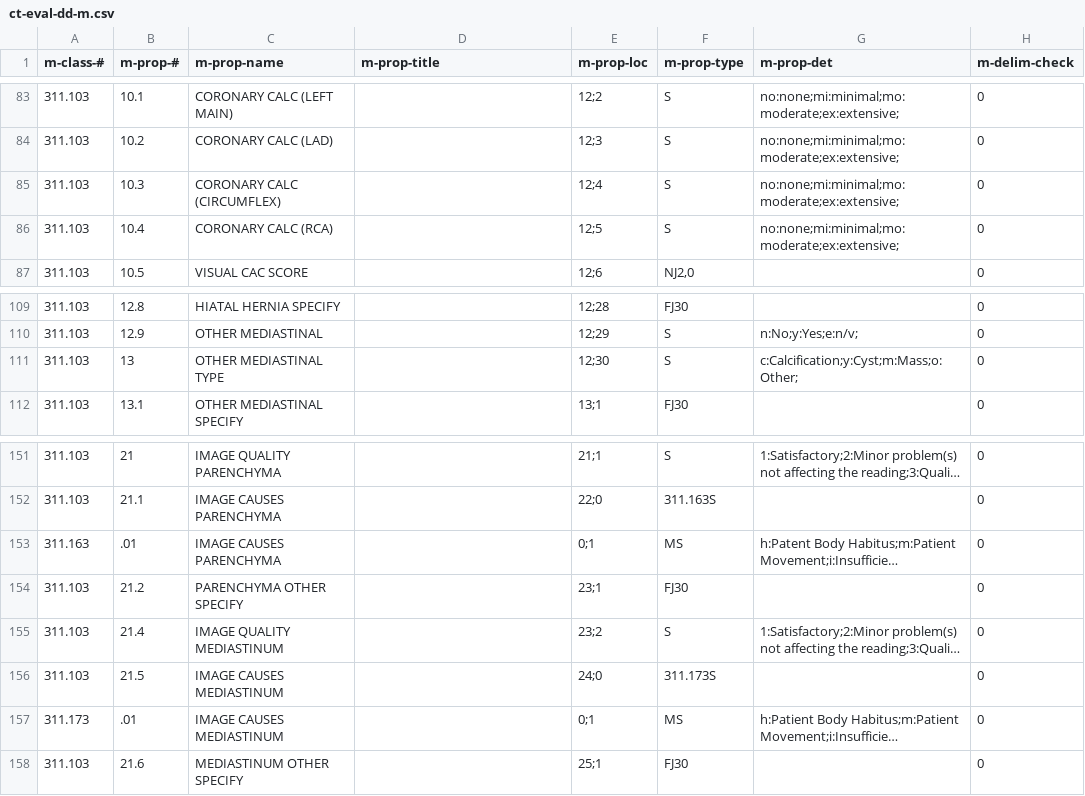
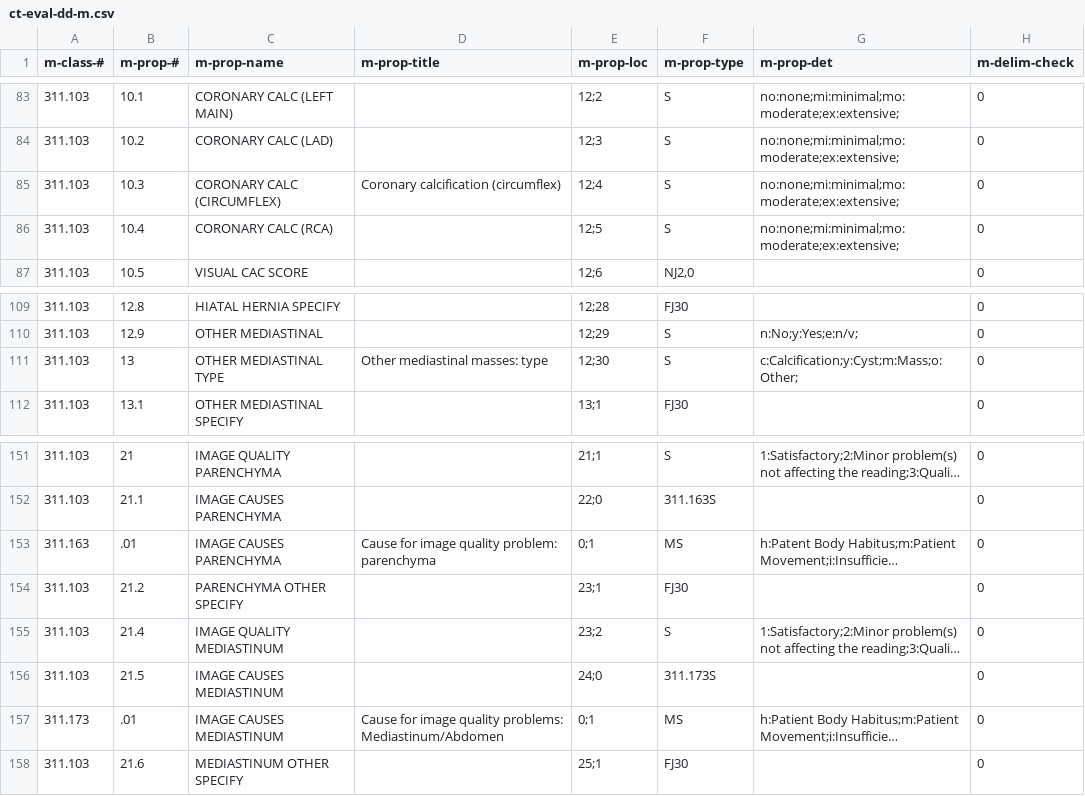
Before and after one commit to ParaxialTechnologies/SAMI-VAPALS-ELCAP, a CSV file: docs/dd/ct-eval-dd-m.csv, drawn as a sheet; only a part is shown, gaps mark what is left out; long unchanged cells end in …; the diff covers the shown part only; the diff names each change by its address in the sheet, - before the commit and + after, or states it on an @@ line.

```diff
--- a/docs/dd/ct-eval-dd-m.csv
+++ b/docs/dd/ct-eval-dd-m.csv
-D85 (m-prop-title): (empty)
+D85 (m-prop-title): Coronary calcification (circumflex)
-D111 (m-prop-title): (empty)
+D111 (m-prop-title): Other mediastinal masses: type
-D153 (m-prop-title): (empty)
+D153 (m-prop-title): Cause for image quality problem: parenchyma
-D157 (m-prop-title): (empty)
+D157 (m-prop-title): Cause for image quality problems: Mediastinum/Abdomen
```
Also changed, not shown: 13 edited cells elsewhere in this file, docs/dd/background-dd-m.csv, docs/dd/followup-dd-m.csv, 2 other files.
